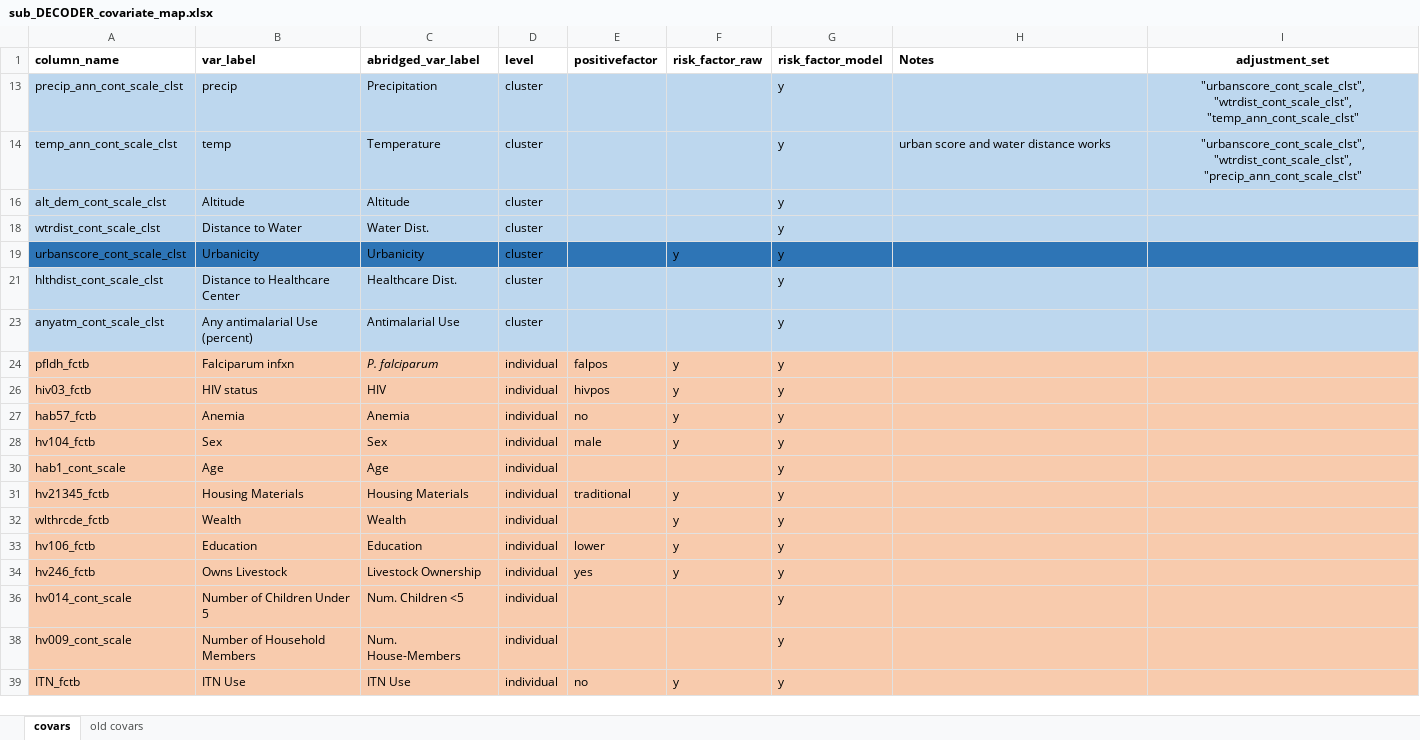
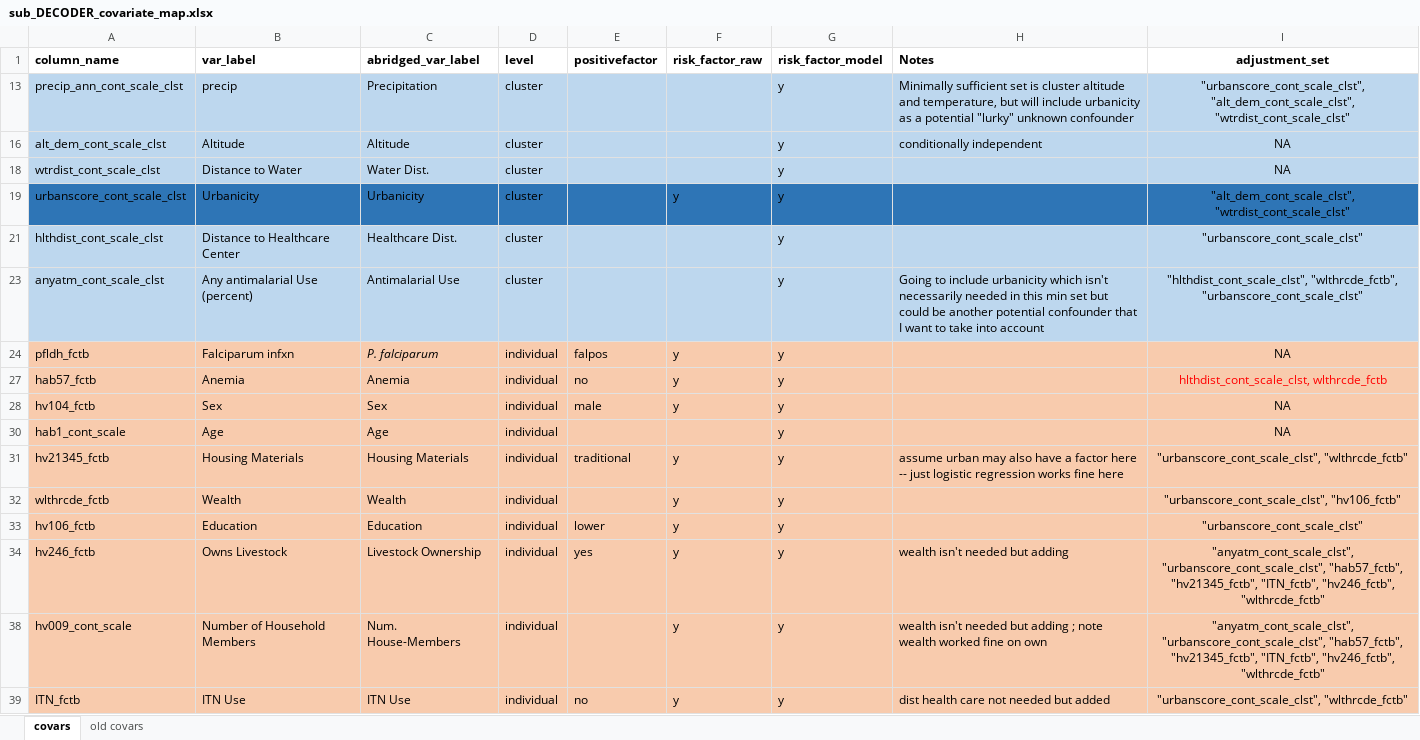
Before and after one commit to nickbrazeau/VivID_Epi, an Excel workbook: model_datamaps/sub_DECODER_covariate_map.xlsx, sheet covars, drawn as a sheet; values as stored, in another font and other column widths than the file's, no borders; table styles not drawn; the diff names each change by its address in the sheet, - before the commit and + after, or states it on an @@ line.

```diff
--- a/model_datamaps/sub_DECODER_covariate_map.xlsx (sheet covars)
+++ b/model_datamaps/sub_DECODER_covariate_map.xlsx (sheet covars)
-H13 (Notes): (empty)
+H13 (Notes): Minimally sufficient set is cluster altitude and temperature, but will include urbanicity as a potential "lurky" unknown confounder
-I13 (adjustment_set): "urbanscore_cont_scale_clst", "wtrdist_cont_scale_clst", "temp_ann_cont_scale_clst"
+I13 (adjustment_set): "urbanscore_cont_scale_clst", "alt_dem_cont_scale_clst", "wtrdist_cont_scale_clst"
-row 14: temp_ann_cont_scale_clst | temp | Temperature | cluster |  |  | y | urban score and water distance works | "urbanscore_cont_scale_clst", "wtrdist_cont_scale_clst", "precip_ann_cont_scale_clst"
-H16 (Notes): (empty)
+H16 (Notes): conditionally independent
-I16 (adjustment_set): (empty)
+I16 (adjustment_set): NA
-I18 (adjustment_set): (empty)
+I18 (adjustment_set): NA
-I19 (adjustment_set): (empty)
+I19 (adjustment_set): "alt_dem_cont_scale_clst", "wtrdist_cont_scale_clst"
-I21 (adjustment_set): (empty)
+I21 (adjustment_set): "urbanscore_cont_scale_clst"
-H23 (Notes): (empty)
+H23 (Notes): Going to include urbanicity which isn't necessarily needed in this min set but could be another potential confounder that I want to take into account
-I23 (adjustment_set): (empty)
+I23 (adjustment_set): "hlthdist_cont_scale_clst", "wlthrcde_fctb", "urbanscore_cont_scale_clst"
-I24 (adjustment_set): (empty)
+I24 (adjustment_set): NA
-row 26: hiv03_fctb | HIV status | HIV | individual | hivpos | y | y
-I27 (adjustment_set): (empty)
+I27 (adjustment_set): hlthdist_cont_scale_clst, wlthrcde_fctb
-I28 (adjustment_set): (empty)
+I28 (adjustment_set): NA
-I30 (adjustment_set): (empty)
+I30 (adjustment_set): NA
-H31 (Notes): (empty)
+H31 (Notes): assume urban may also have a factor here -- just logistic regression works fine here
-I31 (adjustment_set): (empty)
+I31 (adjustment_set): "urbanscore_cont_scale_clst", "wlthrcde_fctb"
-I32 (adjustment_set): (empty)
+I32 (adjustment_set): "urbanscore_cont_scale_clst", "hv106_fctb"
-I33 (adjustment_set): (empty)
+I33 (adjustment_set): "urbanscore_cont_scale_clst"
-H34 (Notes): (empty)
+H34 (Notes): wealth isn't needed but adding
-I34 (adjustment_set): (empty)
+I34 (adjustment_set): "anyatm_cont_scale_clst", "urbanscore_cont_scale_clst", "hab57_fctb", "hv21345_fctb", "ITN_fctb", "hv246_fctb", "wlthrcde_fctb"
-row 36: hv014_cont_scale | Number of Children Under 5 | Num. Children <5 | individual |  |  | y
-F38 (risk_factor_raw): (empty)
+F38 (risk_factor_raw): y
-H38 (Notes): (empty)
+H38 (Notes): wealth isn't needed but adding ; note wealth worked fine on own
-I38 (adjustment_set): (empty)
+I38 (adjustment_set): "anyatm_cont_scale_clst", "urbanscore_cont_scale_clst", "hab57_fctb", "hv21345_fctb", "ITN_fctb", "hv246_fctb", "wlthrcde_fctb"
-H39 (Notes): (empty)
+H39 (Notes): dist health care not needed but added
-I39 (adjustment_set): (empty)
+I39 (adjustment_set): "urbanscore_cont_scale_clst", "wlthrcde_fctb"
```
Also changed, not shown: 2 other files.
